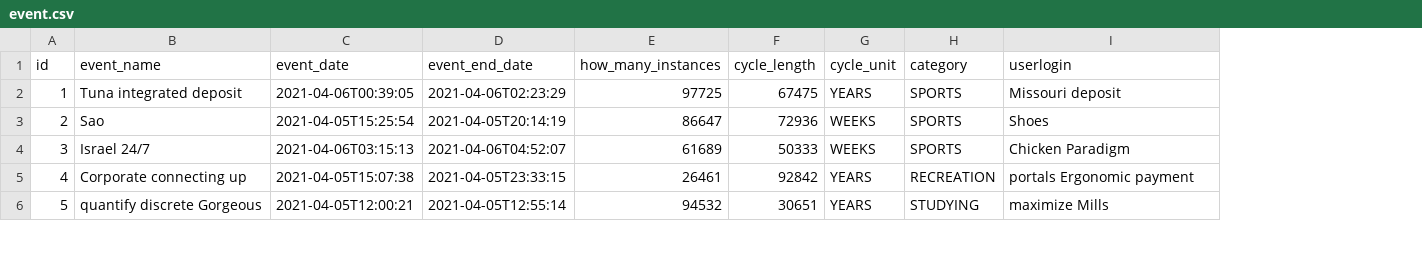
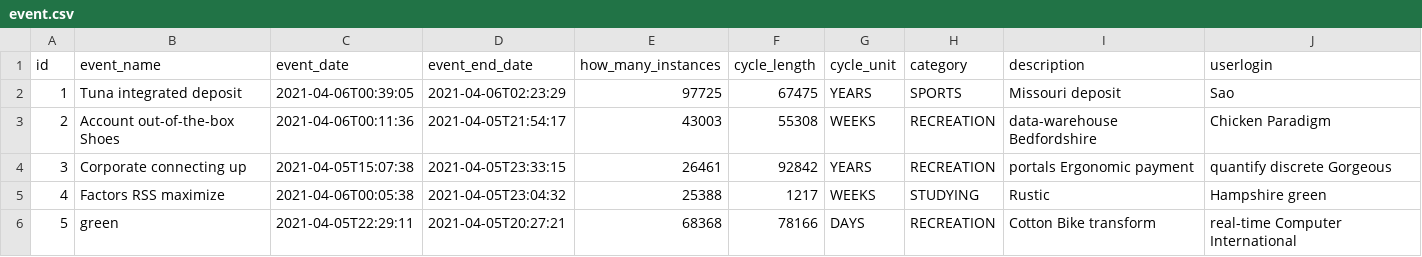
Before and after one commit to TauTheLepton/PAP-21L, a CSV file: xd365/src/main/resources/config/liquibase/fake-data/event.csv, drawn as a sheet; only a part is shown; addresses are those after the commit; the diff covers the shown part only; the diff names each change by its address in the sheet, - before the commit and + after, or states it on an @@ line.

```diff
--- a/xd365/src/main/resources/config/liquibase/fake-data/event.csv
+++ b/xd365/src/main/resources/config/liquibase/fake-data/event.csv
+column I (description), rows 2-6: Missouri deposit | data-warehouse Bedfordshire | portals Ergonomic payment | Rustic | Cotton Bike transform
-J2 (userlogin): Missouri deposit
+J2 (userlogin): Sao
-B3 (event_name): Sao
+B3 (event_name): Account out-of-the-box Shoes
-C3 (event_date): 2021-04-05T15:25:54
+C3 (event_date): 2021-04-06T00:11:36
-D3 (event_end_date): 2021-04-05T20:14:19
+D3 (event_end_date): 2021-04-05T21:54:17
-E3 (how_many_instances): 86647
+E3 (how_many_instances): 43003
-F3 (cycle_length): 72936
+F3 (cycle_length): 55308
-H3:H4 (category): SPORTS
+H3:H4 (category): RECREATION
-J3 (userlogin): Shoes
+J3 (userlogin): Chicken Paradigm
-B4 (event_name): Israel 24/7
+B4 (event_name): Corporate connecting up
-C4 (event_date): 2021-04-06T03:15:13
+C4 (event_date): 2021-04-05T15:07:38
-D4 (event_end_date): 2021-04-06T04:52:07
+D4 (event_end_date): 2021-04-05T23:33:15
-E4 (how_many_instances): 61689
+E4 (how_many_instances): 26461
-F4 (cycle_length): 50333
+F4 (cycle_length): 92842
-G4 (cycle_unit): WEEKS
+G4 (cycle_unit): YEARS
-J4 (userlogin): Chicken Paradigm
+J4 (userlogin): quantify discrete Gorgeous
-B5 (event_name): Corporate connecting up
+B5 (event_name): Factors RSS maximize
-C5 (event_date): 2021-04-05T15:07:38
+C5 (event_date): 2021-04-06T00:05:38
-D5 (event_end_date): 2021-04-05T23:33:15
+D5 (event_end_date): 2021-04-05T23:04:32
-E5 (how_many_instances): 26461
+E5 (how_many_instances): 25388
-F5 (cycle_length): 92842
+F5 (cycle_length): 1217
-G5 (cycle_unit): YEARS
+G5 (cycle_unit): WEEKS
-H5 (category): RECREATION
+H5 (category): STUDYING
-J5 (userlogin): portals Ergonomic payment
+J5 (userlogin): Hampshire green
-B6 (event_name): quantify discrete Gorgeous
+B6 (event_name): green
-C6 (event_date): 2021-04-05T12:00:21
+C6 (event_date): 2021-04-05T22:29:11
-D6 (event_end_date): 2021-04-05T12:55:14
+D6 (event_end_date): 2021-04-05T20:27:21
-E6 (how_many_instances): 94532
+E6 (how_many_instances): 68368
-F6 (cycle_length): 30651
+F6 (cycle_length): 78166
-G6 (cycle_unit): YEARS
+G6 (cycle_unit): DAYS
-H6 (category): STUDYING
+H6 (category): RECREATION
-J6 (userlogin): maximize Mills
+J6 (userlogin): real-time Computer International
```
Also changed, not shown: 37 edited cells elsewhere in this file, xd365/src/main/resources/config/liquibase/fake-data/public_event.csv, 28 other files.
